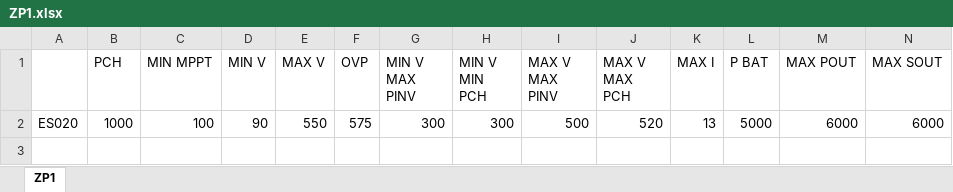
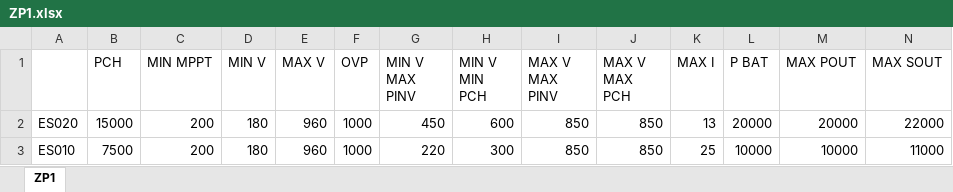
Before and after one commit to ZCS-User/PannelloControllo, an Excel workbook: database/ZP1.xlsx, sheet ZP1, drawn as a sheet; only a part is shown; values as stored, in another font and other column widths than the file's, no borders; removed rows and columns are numbered as before the commit, all else as after; rows hold the shown columns only; the diff names each change by its address in the sheet, - before the commit and + after, or states it on an @@ line.

```diff
--- a/database/ZP1.xlsx (sheet ZP1)
+++ b/database/ZP1.xlsx (sheet ZP1)
-row 2: ES020 | 1000 | 100 | 90 | 550 | 575 | 300 | 300 | 500 | 520 | 13 | 5000 | 6000 | 6000
+row 2: ES020 | 15000 | 200 | 180 | 960 | 1000 | 450 | 600 | 850 | 850 | 13 | 20000 | 20000 | 22000
+row 3: ES010 | 7500 | 200 | 180 | 960 | 1000 | 220 | 300 | 850 | 850 | 25 | 10000 | 10000 | 11000
```
Also changed, not shown: database/ZH1050.xlsx, 34 other files.
